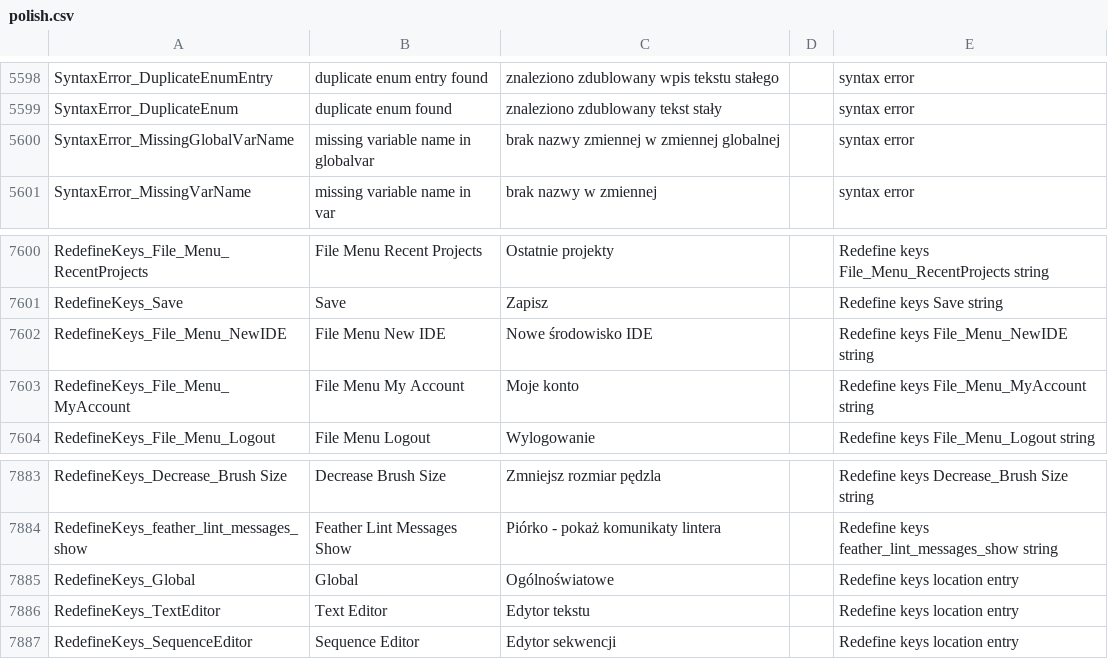
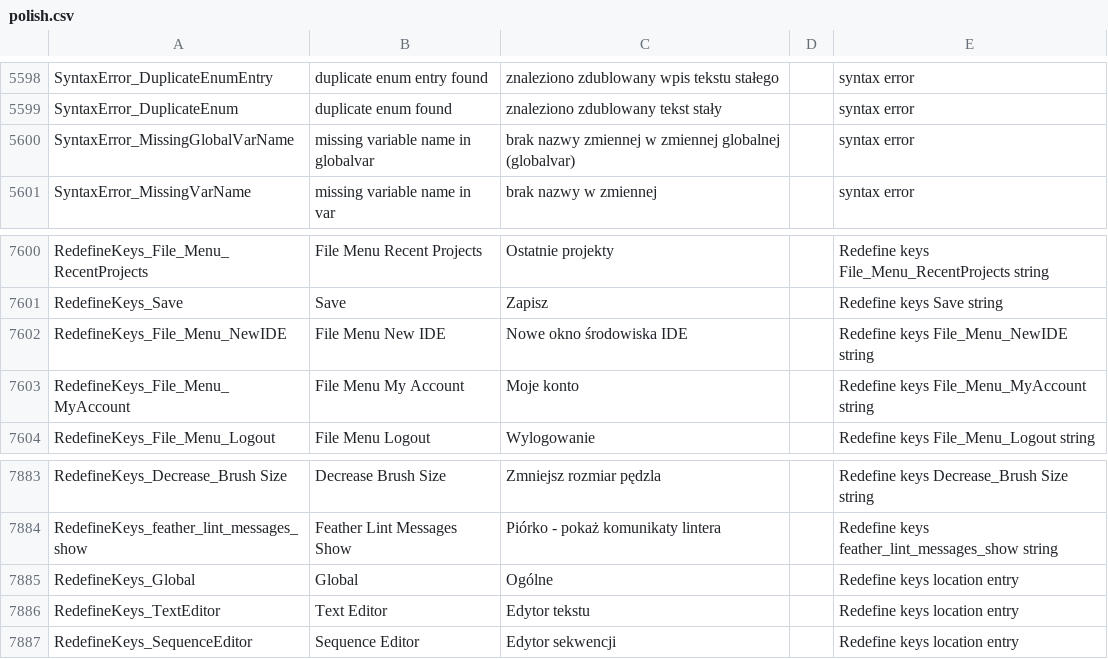
Before and after one commit to gmclan-org/IDE-translation-pl, a CSV file: polish.csv, drawn as a sheet; only a part is shown, gaps mark what is left out; the diff covers the shown part only.

Commit message:
- "Global" is now "Global/General" (depending on context) instead of "Global/Around World"

```diff
--- a/polish.csv
+++ b/polish.csv
@@ -5599,3 +5599,3 @@ SyntaxError_DuplicateEnumEntry,duplicate enum entry found,znaleziono zdublowany
 SyntaxError_DuplicateEnum,duplicate enum found,znaleziono zdublowany tekst stały,,syntax error
-SyntaxError_MissingGlobalVarName,missing variable name in globalvar,brak nazwy zmiennej w zmiennej globalnej,,syntax error
+SyntaxError_MissingGlobalVarName,missing variable name in globalvar,brak nazwy zmiennej w zmiennej globalnej (globalvar),,syntax error
 SyntaxError_MissingVarName,missing variable name in var,brak nazwy w zmiennej,,syntax error
@@ -7601,3 +7601,3 @@ RedefineKeys_File_Menu_RecentProjects,File Menu Recent Projects,Ostatnie projekt
 RedefineKeys_Save,Save,Zapisz,,Redefine keys Save string
-RedefineKeys_File_Menu_NewIDE,File Menu New IDE,Nowe środowisko IDE,,Redefine keys File_Menu_NewIDE string
+RedefineKeys_File_Menu_NewIDE,File Menu New IDE,Nowe okno środowiska IDE,,Redefine keys File_Menu_NewIDE string
 RedefineKeys_File_Menu_MyAccount,File Menu My Account,Moje konto,,Redefine keys File_Menu_MyAccount string
@@ -7884,3 +7884,3 @@ RedefineKeys_Decrease_Brush Size,Decrease Brush Size,Zmniejsz rozmiar pędzla,,R
 RedefineKeys_feather_lint_messages_show,Feather Lint Messages Show,Piórko - pokaż komunikaty lintera,,Redefine keys feather_lint_messages_show string
-RedefineKeys_Global,Global,Ogólnoświatowe,,Redefine keys location entry
+RedefineKeys_Global,Global,Ogólne,,Redefine keys location entry
 RedefineKeys_TextEditor,Text Editor,Edytor tekstu,,Redefine keys location entry
```
Also changed, not shown: 7 edited cells elsewhere in this file.
